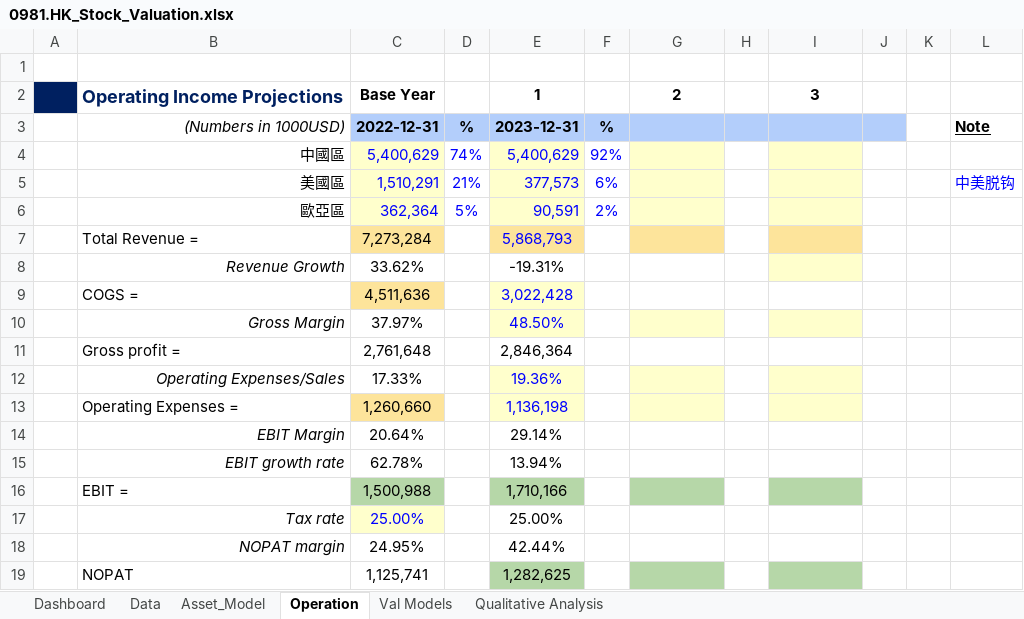
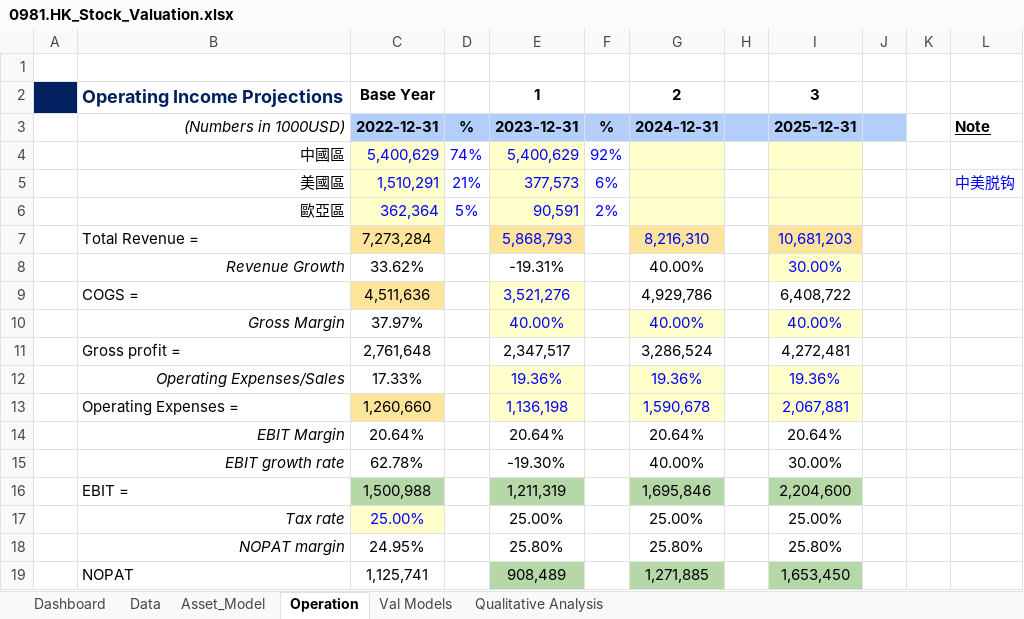
Before and after one commit to JerryChenz/Invest_Proc_v2, an Excel workbook: financial_models/Opportunities/0981.HK_Stock_Valuation.xlsx, sheet Operation, drawn as a sheet; values as stored, in another font and other column widths than the file's, no borders; conditional formats not drawn; the diff names each change by its address in the sheet, - before the commit and + after, or states it on an @@ line.

```diff
--- a/financial_models/Opportunities/0981.HK_Stock_Valuation.xlsx (sheet Operation)
+++ b/financial_models/Opportunities/0981.HK_Stock_Valuation.xlsx (sheet Operation)
-G3: (empty)
+G3: 2024-12-31
-I3: (empty)
+I3: 2025-12-31
-G7: (empty)
+G7: 8,216,310
-I7: (empty)
+I7: 10,681,203
-G8: (empty)
+G8: 40.00%
-I8: (empty)
+I8: 30.00%
-E9: 3,022,428
+E9: 3,521,276
-G9: (empty)
+G9: 4,929,786
-I9: (empty)
+I9: 6,408,722
-E10: 48.50%
+E10: 40.00%
-G10: (empty)
+G10: 40.00%
-I10: (empty)
+I10: 40.00%
-E11: 2,846,364
+E11: 2,347,517
-G11: (empty)
+G11: 3,286,524
-I11: (empty)
+I11: 4,272,481
-G12: (empty)
+G12: 19.36%
-I12: (empty)
+I12: 19.36%
-G13: (empty)
+G13: 1,590,678
-I13: (empty)
+I13: 2,067,881
-E14: 29.14%
+E14: 20.64%
-G14: (empty)
+G14: 20.64%
-I14: (empty)
+I14: 20.64%
-E15: 13.94%
+E15: -19.30%
-G15: (empty)
+G15: 40.00%
-I15: (empty)
+I15: 30.00%
-E16: 1,710,166
+E16: 1,211,319
-G16: (empty)
+G16: 1,695,846
-I16: (empty)
+I16: 2,204,600
-G17: (empty)
+G17: 25.00%
-I17: (empty)
+I17: 25.00%
-E18: 42.44%
+E18: 25.80%
-G18: (empty)
+G18: 25.80%
-I18: (empty)
+I18: 25.80%
-E19: 1,282,625
+E19: 908,489
-G19: (empty)
+G19: 1,271,885
-I19: (empty)
+I19: 1,653,450
```
Also changed, not shown: sheet Val Models, sheet Dashboard, formulas that keep their value, financial_models/Model_templates/Listed_template/Stock_Valuation.xlsx, financial_models/Opportunities/0083.HK_Stock_Valuation.xlsx.
